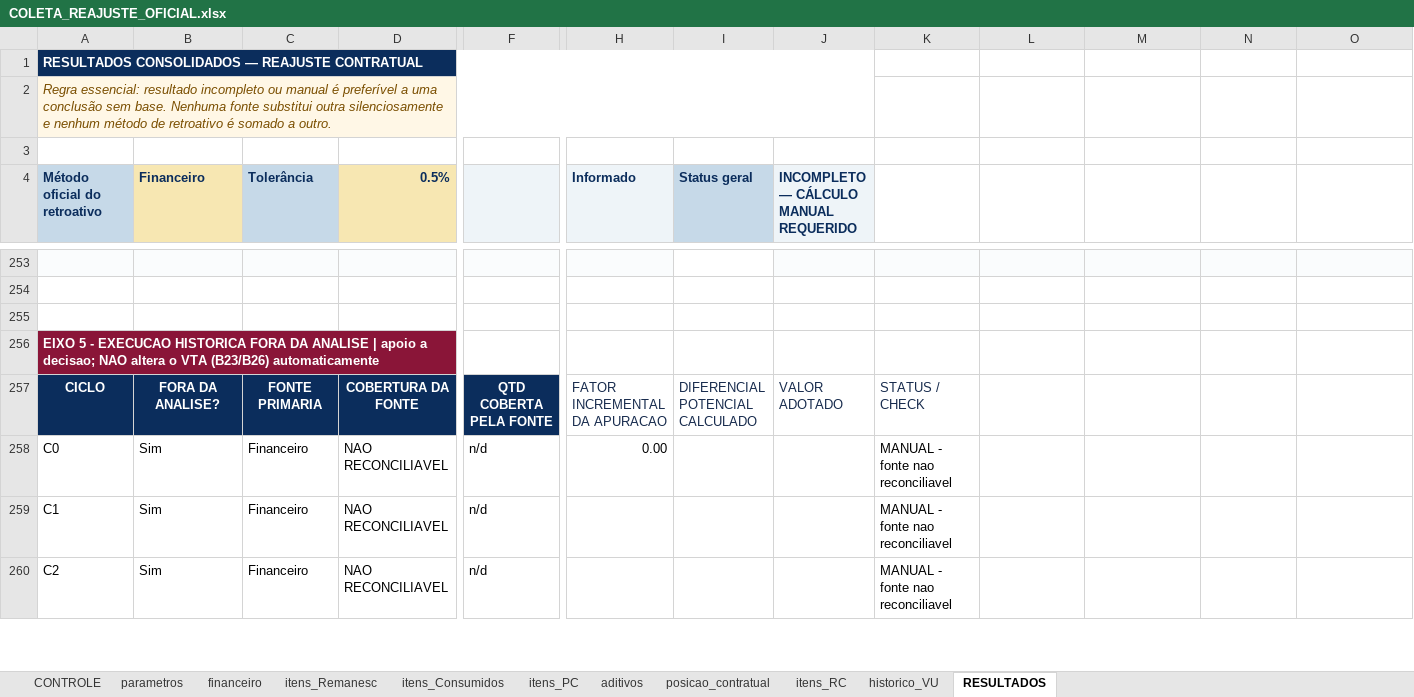
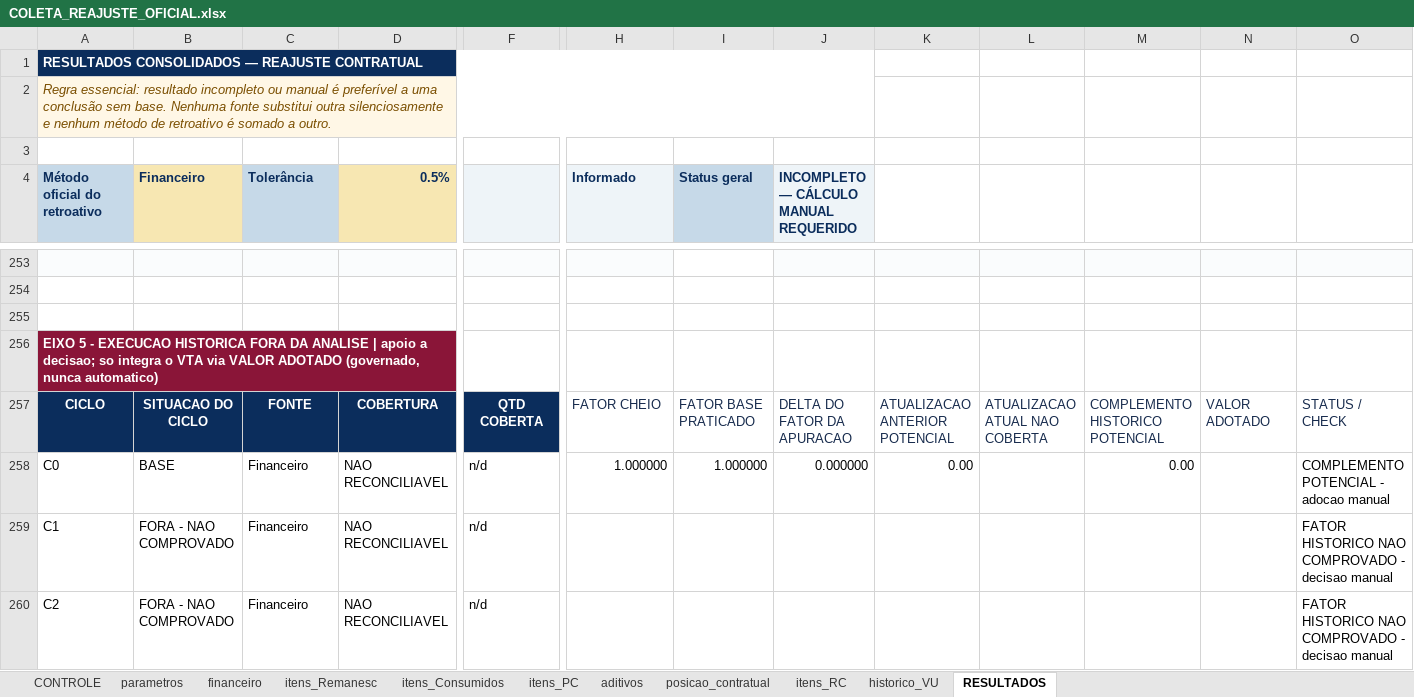
Before and after one commit to dlpenalva/Painel1, an Excel workbook: templates/COLETA_REAJUSTE_OFICIAL.xlsx, sheet RESULTADOS, drawn as a sheet; only a part is shown, gaps mark what is left out; values as stored, in another font and other column widths than the file's, no borders; conditional formats not drawn; the diff covers the shown part only; the diff names each change by its address in the sheet, - before the commit and + after, or states it on an @@ line.

```diff
--- a/templates/COLETA_REAJUSTE_OFICIAL.xlsx (sheet RESULTADOS)
+++ b/templates/COLETA_REAJUSTE_OFICIAL.xlsx (sheet RESULTADOS)
-A256 (Método oficial do retroativo): …a decisao; NAO altera o VTA (B23/B26) automaticamente
+A256 (Método oficial do retroativo): …a decisao; so integra o VTA via VALOR ADOTADO (governado, nunca automatico)
-B257 (Financeiro): FORA DA ANALISE?
+B257 (Financeiro): SITUACAO DO CICLO
-C257 (Tolerância): FONTE PRIMARIA
+C257 (Tolerância): FONTE
-D257 (0.5%): COBERTURA DA FONTE
+D257 (0.5%): COBERTURA
-F257: QTD COBERTA PELA FONTE
+F257: QTD COBERTA
-H257 (Informado): FATOR INCREMENTAL DA APURACAO
+H257 (Informado): FATOR CHEIO
-I257 (Status geral): DIFERENCIAL POTENCIAL CALCULADO
+I257 (Status geral): FATOR BASE PRATICADO
-J257: VALOR ADOTADO
+J257: DELTA DO FATOR DA APURACAO
-K257: STATUS / CHECK
+K257: ATUALIZACAO ANTERIOR POTENCIAL
-L257: (empty)
+L257: ATUALIZACAO ATUAL NAO COBERTA
-M257: (empty)
+M257: COMPLEMENTO HISTORICO POTENCIAL
-N257: (empty)
+N257: VALOR ADOTADO
-O257: (empty)
+O257: STATUS / CHECK
-B258 (Financeiro): Sim
+B258 (Financeiro): BASE
-H258 (Informado): 0.00
+H258 (Informado): 1.000000
-I258 (Status geral): (empty)
+I258 (Status geral): 1.000000
-J258: (empty)
+J258: 0.000000
-K258: MANUAL - fonte nao reconciliavel
+K258: 0.00
-M258: (empty)
+M258: 0.00
-O258: (empty)
+O258: COMPLEMENTO POTENCIAL - adocao manual
-B259:B260 (Financeiro): Sim
+B259:B260 (Financeiro): FORA - NAO COMPROVADO
-K259:K260: MANUAL - fonte nao reconciliavel
+K259:K260: (empty)
-O259:O260: (empty)
+O259:O260: FATOR HISTORICO NAO COMPROVADO - decisao manual
```
Also changed, not shown: 2 added rows and 7 edited cells elsewhere in this sheet, sheet parametros, formulas that keep their value, hidden cells, 4 other files.
